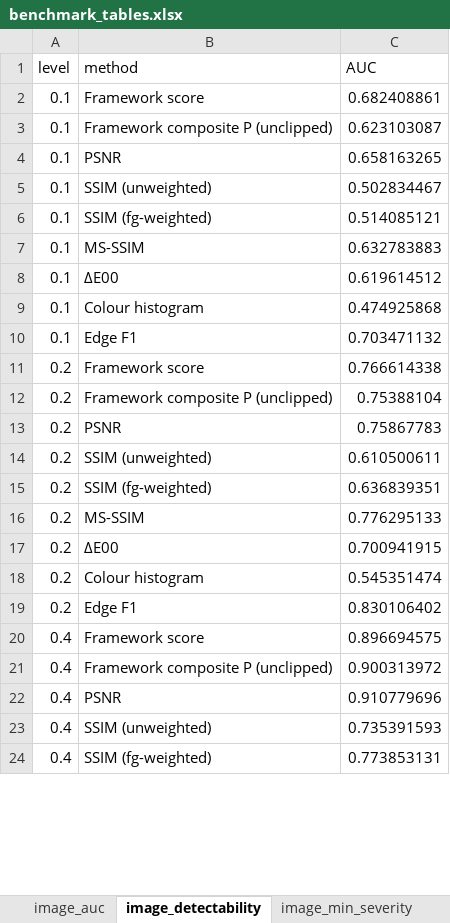
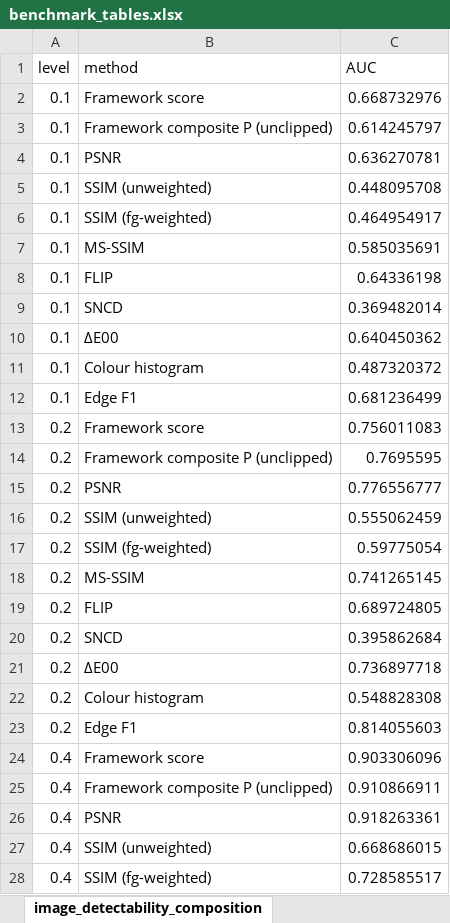
Before and after one commit to lolaisroilova2204-art/CG-SDL-AAF, an Excel workbook: docs/benchmark_reference_run/benchmark_tables.xlsx, sheet image_detectability_composition, drawn as a sheet; only a part is shown; values as stored, in another font and other column widths than the file's, no borders; addresses are those after the commit; the diff covers the shown part only; the diff names each change by its address in the sheet, - before the commit and + after, or states it on an @@ line.

Commit message:
Release 1.4.0: revision after technical review
Object/composition image modes, safer Blender loading, new helper-object rule, corrected feedback rules, extended benchmark (12 scenes, 6 held-out), new reference run and paper figures. See CHANGELOG.md.

```diff
--- a/docs/benchmark_reference_run/benchmark_tables.xlsx (sheet image_detectability_composition)
+++ b/docs/benchmark_reference_run/benchmark_tables.xlsx (sheet image_detectability_composition)
-sheet tab: image_detectability
+sheet tab: image_detectability_composition
-C2 (AUC): 0.682408861
+C2 (AUC): 0.668732976
-C3 (AUC): 0.623103087
+C3 (AUC): 0.614245797
-C4 (AUC): 0.658163265
+C4 (AUC): 0.636270781
-C5 (AUC): 0.502834467
+C5 (AUC): 0.448095708
-C6 (AUC): 0.514085121
+C6 (AUC): 0.464954917
-C7 (AUC): 0.632783883
+C7 (AUC): 0.585035691
+row 8: 0.1 | FLIP | 0.64336198
+row 9: 0.1 | SNCD | 0.369482014
-C10 (AUC): 0.619614512
+C10 (AUC): 0.640450362
-C11 (AUC): 0.474925868
+C11 (AUC): 0.487320372
-C12 (AUC): 0.703471132
+C12 (AUC): 0.681236499
-C13 (AUC): 0.766614338
+C13 (AUC): 0.756011083
-C14 (AUC): 0.75388104
+C14 (AUC): 0.7695595
-C15 (AUC): 0.75867783
+C15 (AUC): 0.776556777
-C16 (AUC): 0.610500611
+C16 (AUC): 0.555062459
-C17 (AUC): 0.636839351
+C17 (AUC): 0.59775054
-C18 (AUC): 0.776295133
+C18 (AUC): 0.741265145
+row 19: 0.2 | FLIP | 0.689724805
+row 20: 0.2 | SNCD | 0.395862684
-C21 (AUC): 0.700941915
+C21 (AUC): 0.736897718
-C22 (AUC): 0.545351474
+C22 (AUC): 0.548828308
-C23 (AUC): 0.830106402
+C23 (AUC): 0.814055603
-C24 (AUC): 0.896694575
+C24 (AUC): 0.903306096
-C25 (AUC): 0.900313972
+C25 (AUC): 0.910866911
-C26 (AUC): 0.910779696
+C26 (AUC): 0.918263361
-C27 (AUC): 0.735391593
+C27 (AUC): 0.668686015
-C28 (AUC): 0.773853131
+C28 (AUC): 0.728585517
```
Also changed, not shown: 8 added rows and 31 edited cells elsewhere in this sheet, sheet render_auc, sheet image_auc_composition, sheet mesh_auc, sheet robustness, sheet image_monotonicity, sheet render_scores, 8 more sheets, other sheet tabs, 55 other files.
